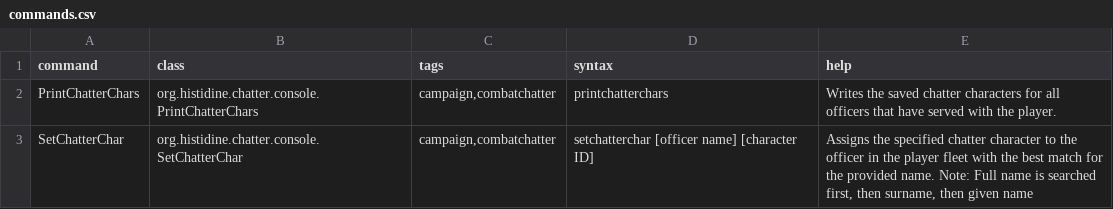
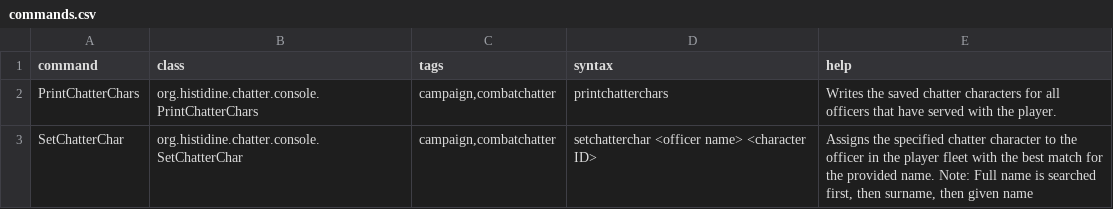
Before and after one commit to Histidine91/SS-CombatChatter, a CSV file: data/console/commands.csv, drawn as a sheet.

```diff
--- a/data/console/commands.csv
+++ b/data/console/commands.csv
@@ -2,2 +2,2 @@ command,class,tags,syntax,help
 PrintChatterChars,org.histidine.chatter.console.PrintChatterChars,"campaign,combatchatter",printchatterchars,Writes the saved chatter characters for all officers that have served with the player.
-SetChatterChar,org.histidine.chatter.console.SetChatterChar,"campaign,combatchatter",setchatterchar [officer name] [character ID] ,"Assigns the specified chatter character to the officer in the player fleet with the best match for the provided name. Note: Full name is searched first, then surname, then given name"
+SetChatterChar,org.histidine.chatter.console.SetChatterChar,"campaign,combatchatter",setchatterchar <officer name> <character ID>,"Assigns the specified chatter character to the officer in the player fleet with the best match for the provided name. Note: Full name is searched first, then surname, then given name"
```
Also changed, not shown: data/config/chatter/hull_prefixes.csv, data/config/chatter/ship_name_prefixes.csv.
